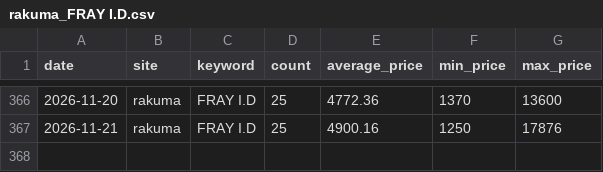
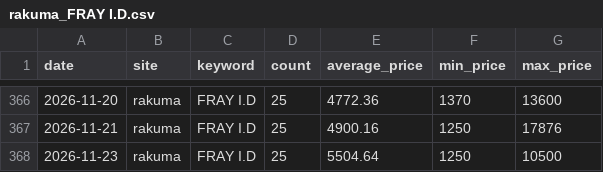
Before and after one commit to rE09o1v/search-trend-wear-project, a CSV file: data/rakuma_FRAY I.D.csv, drawn as a sheet; only a part is shown, gaps mark what is left out.

```diff
--- a/data/rakuma_FRAY I.D.csv
+++ b/data/rakuma_FRAY I.D.csv
@@ -367 +367,2 @@ date,site,keyword,count,average_price,min_price,max_price
 2026-11-21,rakuma,FRAY I.D,25,4900.16,1250,17876
+2026-11-23,rakuma,FRAY I.D,25,5504.64,1250,10500
```
Also changed, not shown: data/rakuma_BEAMS.csv.
